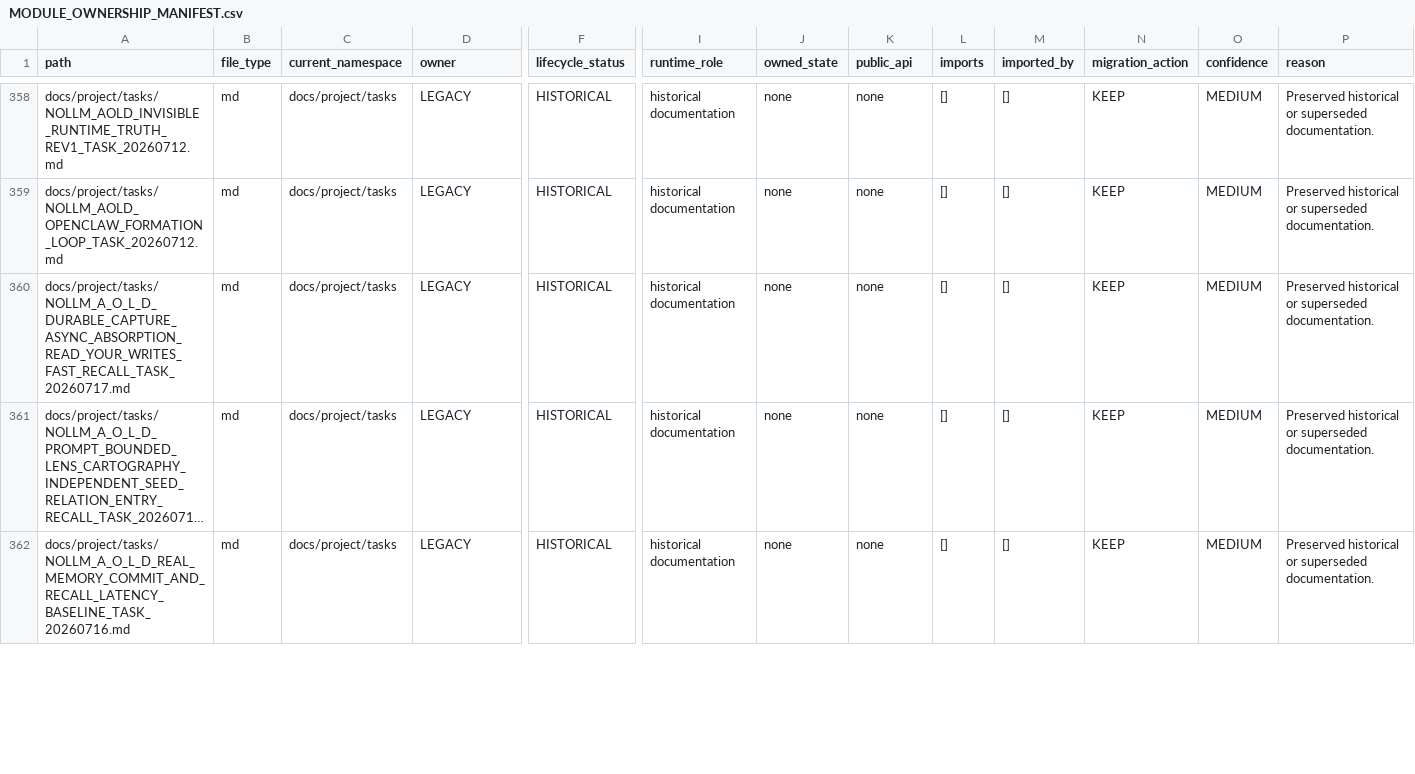
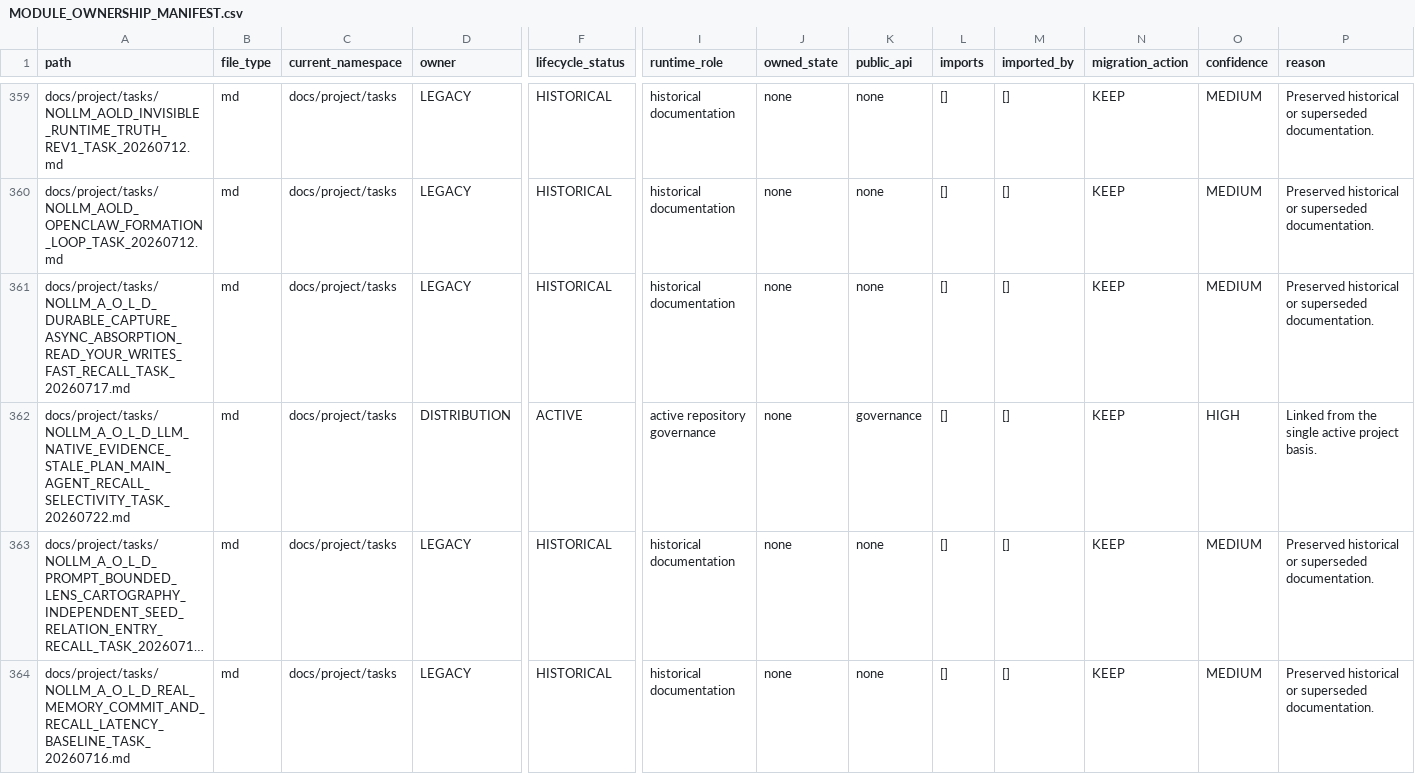
Before and after one commit to awdawmip/Nollm, a CSV file: docs/architecture/module-ownership/MODULE_OWNERSHIP_MANIFEST.csv, drawn as a sheet; only a part is shown, gaps mark what is left out; long unchanged cells end in …; rows hold the shown columns only; the diff covers the shown part only; the diff names each change by its address in the sheet, - before the commit and + after, or states it on an @@ line.

Commit message:
checkpoint(aold): adopt LLM-native Evidence and main-agent Recall

```diff
--- a/docs/architecture/module-ownership/MODULE_OWNERSHIP_MANIFEST.csv
+++ b/docs/architecture/module-ownership/MODULE_OWNERSHIP_MANIFEST.csv
+row 362: docs/project/tasks/NOLLM_A_O_L_D_LLM_NATIVE_EVIDENCE_STALE_PLAN_MAIN_AGENT_RECALL_SELECTIVITY_TASK_20260722.md | md | docs/project/tasks | DISTRIBUTION | ACTIVE | active repository governance | none | governance | [] | [] | KEEP | HIGH | Linked from the single active project basis.
```
Also changed, not shown: 3 added rows and 27 edited cells elsewhere in this file, 9 other files.
